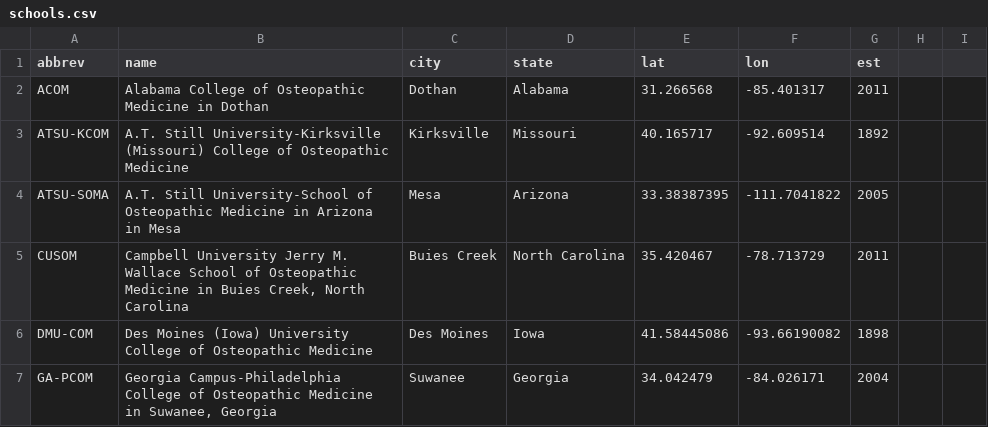
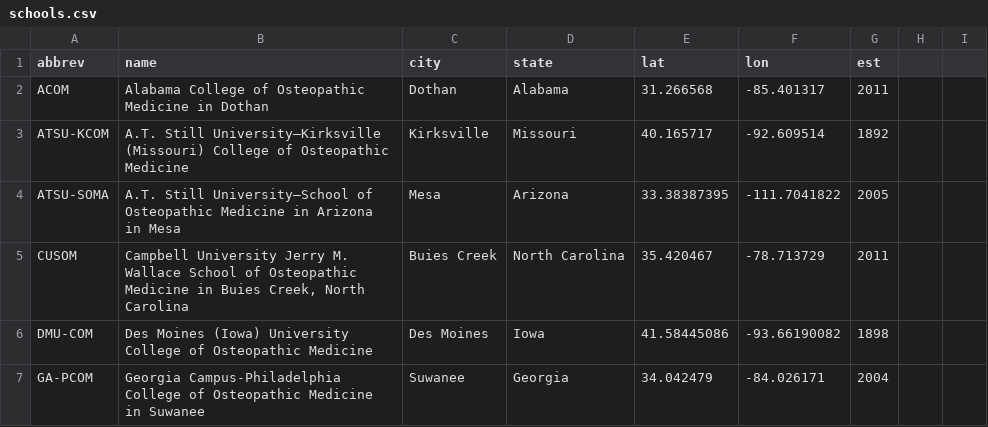
Before and after one commit to pjsinco/eo_elit, a CSV file: js/data/schools.csv, drawn as a sheet; only a part is shown; the diff covers the shown part only.

```diff
--- a/js/data/schools.csv
+++ b/js/data/schools.csv
@@ -2,6 +2,6 @@ abbrev,name,city,state,lat,lon,est
 ACOM,Alabama College of Osteopathic Medicine in Dothan,Dothan,Alabama,31.266568,-85.401317,2011
-ATSU-KCOM,A.T. Still University-Kirksville (Missouri) College of Osteopathic Medicine,Kirksville,Missouri,40.165717,-92.609514,1892
-ATSU-SOMA,A.T. Still University-School of Osteopathic Medicine in Arizona in Mesa,Mesa,Arizona,33.38387395,-111.7041822,2005
+ATSU-KCOM,A.T. Still University—Kirksville (Missouri) College of Osteopathic Medicine,Kirksville,Missouri,40.165717,-92.609514,1892
+ATSU-SOMA,A.T. Still University—School of Osteopathic Medicine in Arizona in Mesa,Mesa,Arizona,33.38387395,-111.7041822,2005
 CUSOM,"Campbell University Jerry M. Wallace School of Osteopathic Medicine in Buies Creek, North Carolina",Buies Creek,North Carolina,35.420467,-78.713729,2011
 DMU-COM,Des Moines (Iowa) University College of Osteopathic Medicine,Des Moines,Iowa,41.58445086,-93.66190082,1898
-GA-PCOM,"Georgia Campus-Philadelphia College of Osteopathic Medicine in Suwanee, Georgia",Suwanee,Georgia,34.042479,-84.026171,2004
+GA-PCOM,"Georgia Campus-Philadelphia College of Osteopathic Medicine in Suwanee",Suwanee,Georgia,34.042479,-84.026171,2004
```
Also changed, not shown: 13 edited cells elsewhere in this file, 9 other files.
